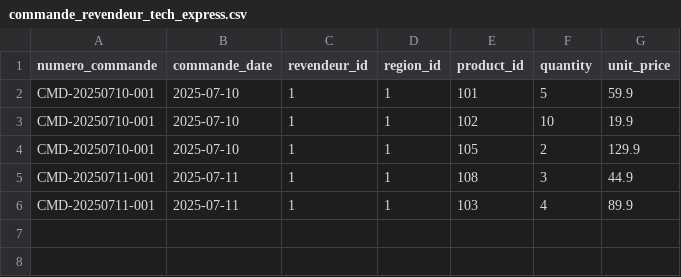
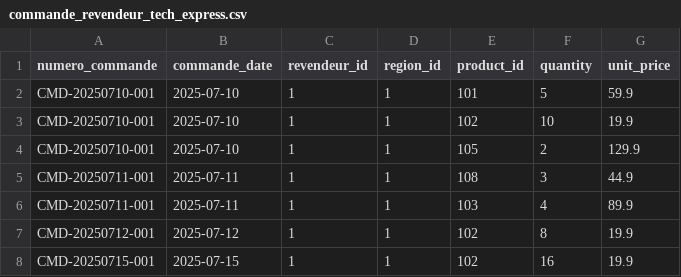
Before and after one commit to TangiLC/isenIA_distributech, a CSV file: data/archived/commande_revendeur_tech_express.csv, drawn as a sheet.

```diff
--- a/data/archived/commande_revendeur_tech_express.csv
+++ b/data/archived/commande_revendeur_tech_express.csv
@@ -6 +6,3 @@ CMD-20250711-001,2025-07-11,1,1,108,3,44.9
 CMD-20250711-001,2025-07-11,1,1,103,4,89.9
+CMD-20250712-001,2025-07-12,1,1,102,8,19.9
+CMD-20250715-001,2025-07-15,1,1,102,16,19.9
```
Also changed, not shown: 7 other files.
